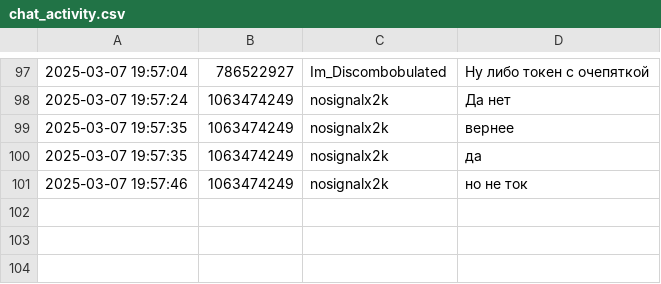
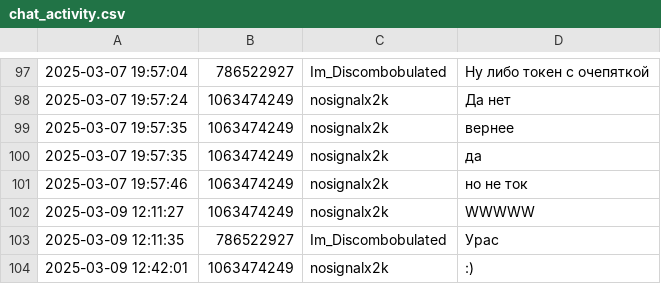
Before and after one commit to NeuroFlexDev/meeting-notifier, a CSV file: chat_activity.csv, drawn as a sheet; only a part is shown, gaps mark what is left out.

```diff
--- a/chat_activity.csv
+++ b/chat_activity.csv
@@ -102 +102,4 @@
 2025-03-07 19:57:46,1063474249,nosignalx2k,но не ток
+2025-03-09 12:11:27,1063474249,nosignalx2k,WWWWW
+2025-03-09 12:11:35,786522927,Im_Discombobulated,Урас
+2025-03-09 12:42:01,1063474249,nosignalx2k,:)
```
Also changed, not shown: 17 other files.
